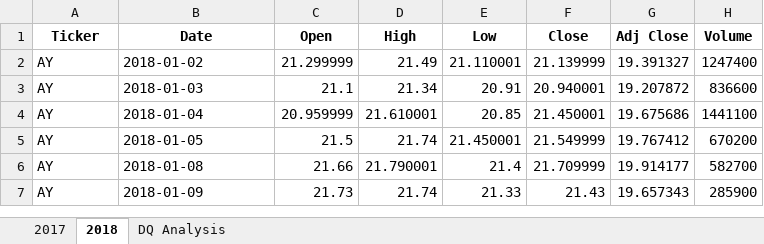
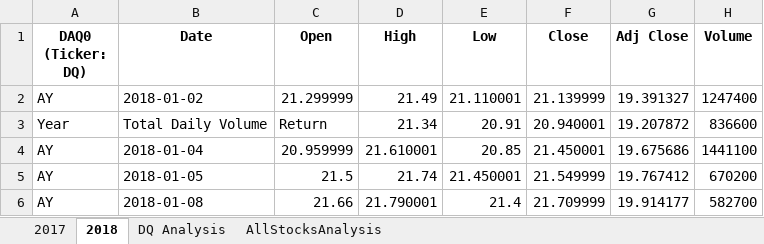
Before and after one commit to ykhayata/stock-analysis, an Excel workbook: green_stocks.xlsm, sheet 2018, drawn as a sheet; only a part is shown; the shorter side is filled out with more unchanged rows; values as stored, in another font and other column widths than the file's, no borders; the diff names each change by its address in the sheet, - before the commit and + after, or states it on an @@ line.

```diff
--- a/green_stocks.xlsm (sheet 2018)
+++ b/green_stocks.xlsm (sheet 2018)
+sheet tab: AllStocksAnalysis
-A1: Ticker
+A1: DAQ0 (Ticker: DQ)
-A3 (DAQ0 (Ticker: DQ)): AY
+A3 (DAQ0 (Ticker: DQ)): Year
-B3 (Date): 2018-01-03
+B3 (Date): Total Daily Volume
-C3 (Open): 21.1
+C3 (Open): Return
```
Also changed, not shown: sheet DQ Analysis.
